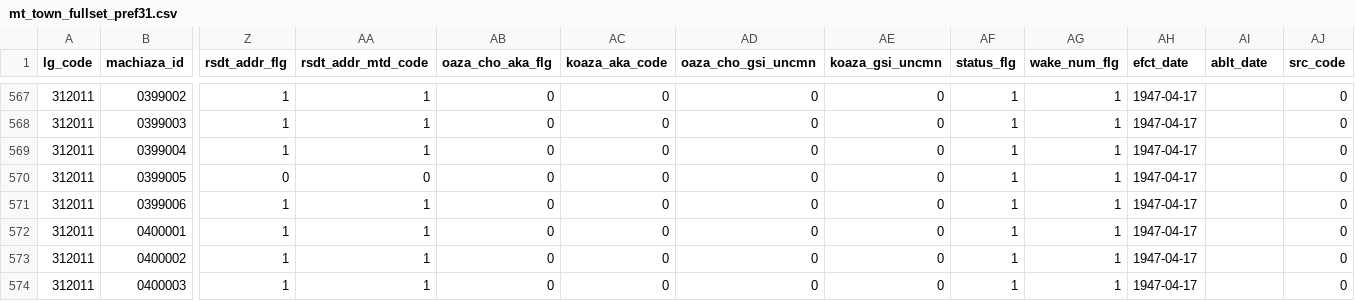
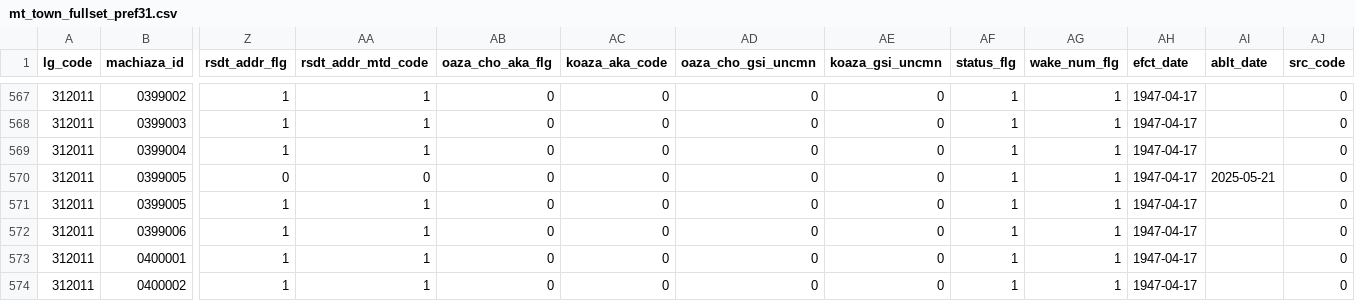
Before and after one commit to zero3kw/abr-mt-town-list, a CSV file: data/mt_town_fullset_pref31.csv, drawn as a sheet; only a part is shown, gaps mark what is left out; the shorter side is filled out with more unchanged rows; rows hold the shown columns only; the diff names each change by its address in the sheet, - before the commit and + after, or states it on an @@ line.

```diff
--- a/data/mt_town_fullset_pref31.csv
+++ b/data/mt_town_fullset_pref31.csv
-AI570 (ablt_date): (empty)
+AI570 (ablt_date): 2025-05-21
+row 571: 312011 | 0399005 | 1 | 1 | 0 | 0 | 0 | 0 | 1 | 1 | 1947-04-17 |  | 0
```
Also changed, not shown: data/mt_town_fullset_pref47.csv, 6 other files.
